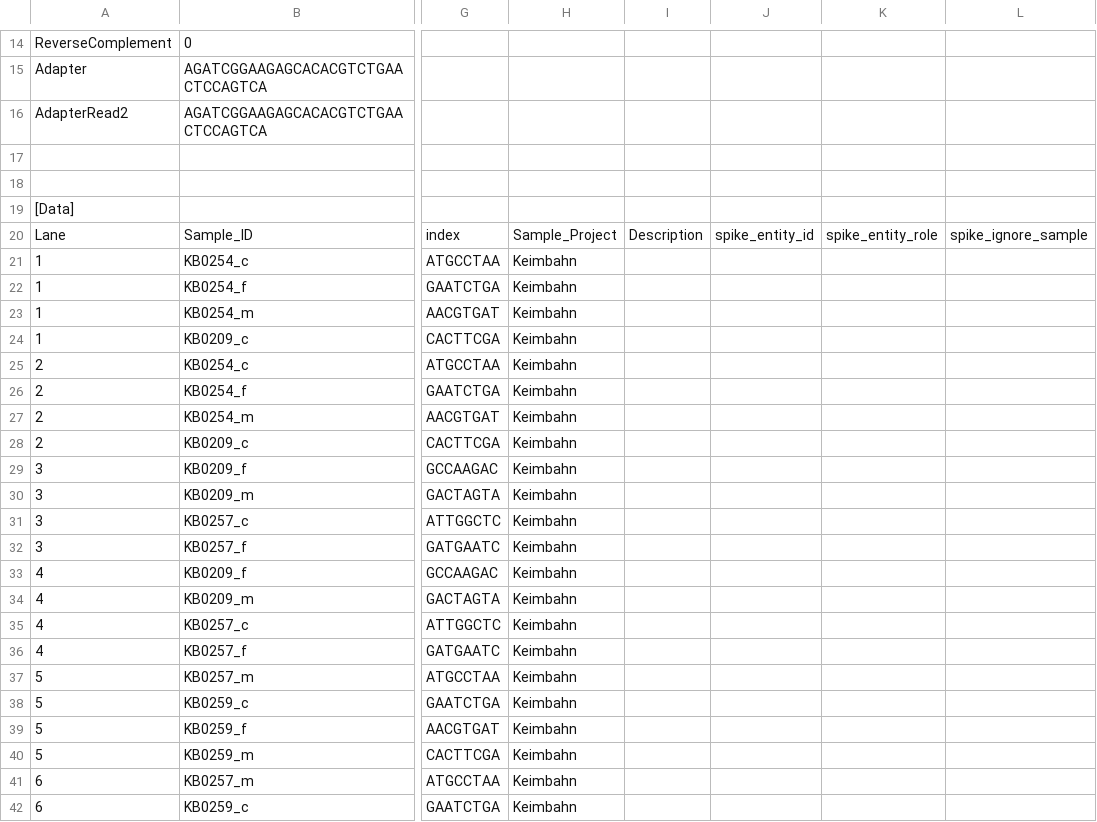
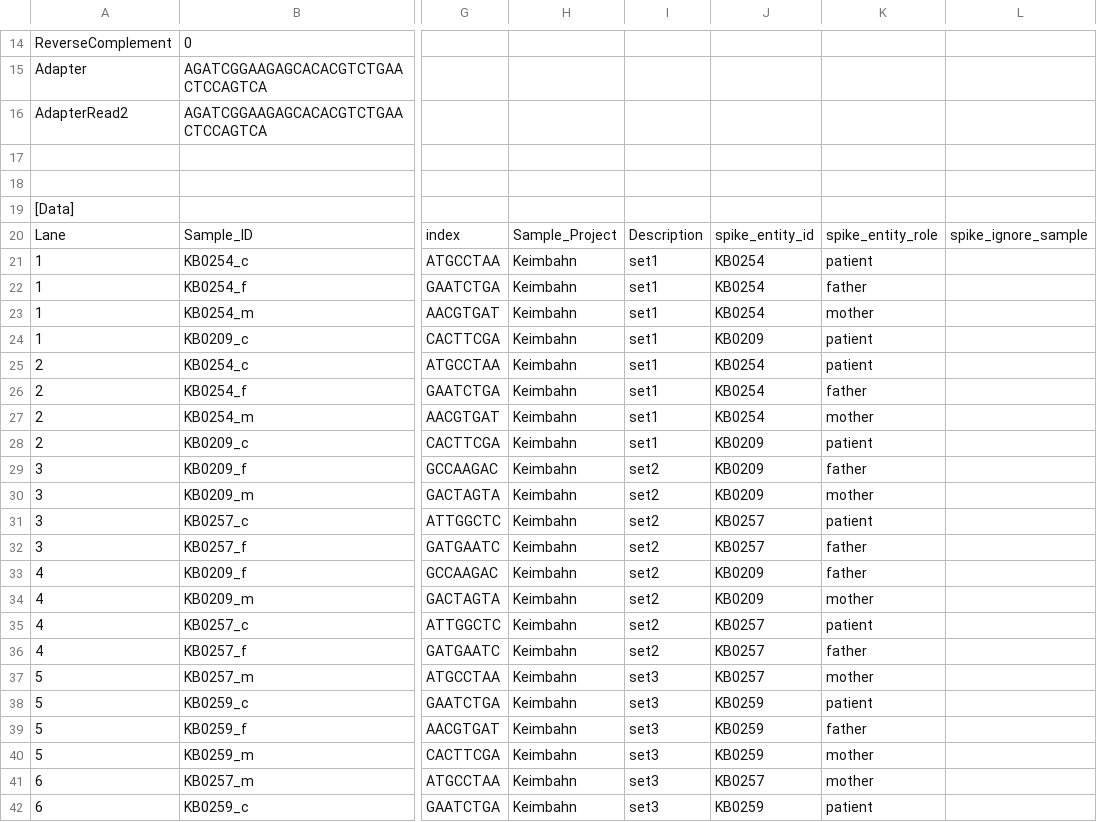
Before and after one commit to sjanssen2/spike, a CSV file: data/samplesheets/190605_SN737_0467_BCDP7MACXX_spike.csv, drawn as a sheet; only a part is shown, gaps mark what is left out; the diff covers the shown part only; the diff names each change by its address in the sheet, - before the commit and + after, or states it on an @@ line.

Commit message:
Update 190605_SN737_0467_BCDP7MACXX_spike.csv

```diff
--- a/data/samplesheets/190605_SN737_0467_BCDP7MACXX_spike.csv
+++ b/data/samplesheets/190605_SN737_0467_BCDP7MACXX_spike.csv
-I21:I28: (empty)
+I21:I28: set1
-J21:J23: (empty)
+J21:J23: KB0254
-K21: (empty)
+K21: patient
-K22: (empty)
+K22: father
-K23: (empty)
+K23: mother
-J24: (empty)
+J24: KB0209
-K24:K25: (empty)
+K24:K25: patient
-J25:J27: (empty)
+J25:J27: KB0254
-K26: (empty)
+K26: father
-K27: (empty)
+K27: mother
-J28:J30: (empty)
+J28:J30: KB0209
-K28: (empty)
+K28: patient
-I29:I36: (empty)
+I29:I36: set2
-K29: (empty)
+K29: father
-K30: (empty)
+K30: mother
-J31:J32: (empty)
+J31:J32: KB0257
-K31: (empty)
+K31: patient
-K32:K33: (empty)
+K32:K33: father
-J33:J34: (empty)
+J33:J34: KB0209
-K34: (empty)
+K34: mother
-J35:J37: (empty)
+J35:J37: KB0257
-K35: (empty)
+K35: patient
-K36: (empty)
+K36: father
-I37:I42: (empty)
+I37:I42: set3
-K37: (empty)
+K37: mother
-J38:J40: (empty)
+J38:J40: KB0259
-K38: (empty)
+K38: patient
-K39: (empty)
+K39: father
-K40:K41: (empty)
+K40:K41: mother
-J41: (empty)
+J41: KB0257
-J42: (empty)
+J42: KB0259
-K42: (empty)
+K42: patient
```
Also changed, not shown: 30 edited cells elsewhere in this file.
